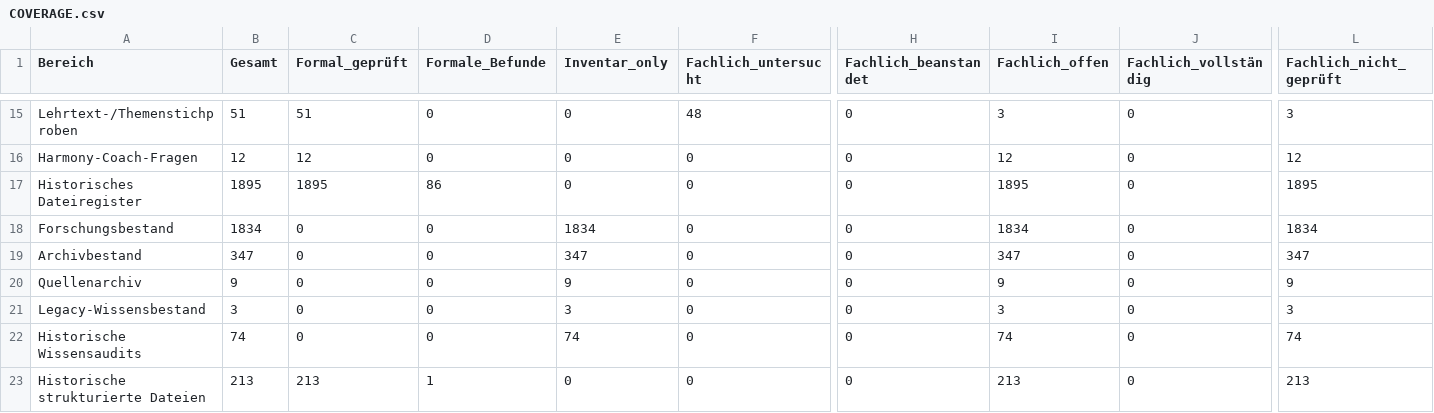
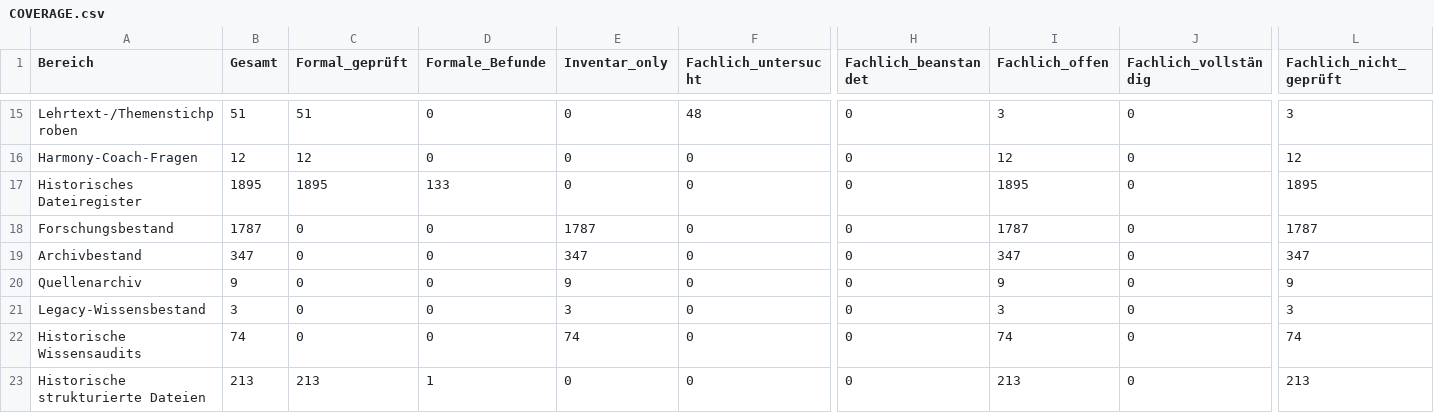
Before and after one commit to n05a-design/steps, a CSV file: knowledge/benchmark/COVERAGE.csv, drawn as a sheet; only a part is shown, gaps mark what is left out; the diff names each change by its address in the sheet, - before the commit and + after, or states it on an @@ line.

```diff
--- a/knowledge/benchmark/COVERAGE.csv
+++ b/knowledge/benchmark/COVERAGE.csv
-D17 (Formale_Befunde): 86
+D17 (Formale_Befunde): 133
-B18 (Gesamt): 1834
+B18 (Gesamt): 1787
-E18 (Inventar_only): 1834
+E18 (Inventar_only): 1787
-I18 (Fachlich_offen): 1834
+I18 (Fachlich_offen): 1787
-L18 (Fachlich_nicht_geprüft): 1834
+L18 (Fachlich_nicht_geprüft): 1787
```
Also changed, not shown: 50 other files.
